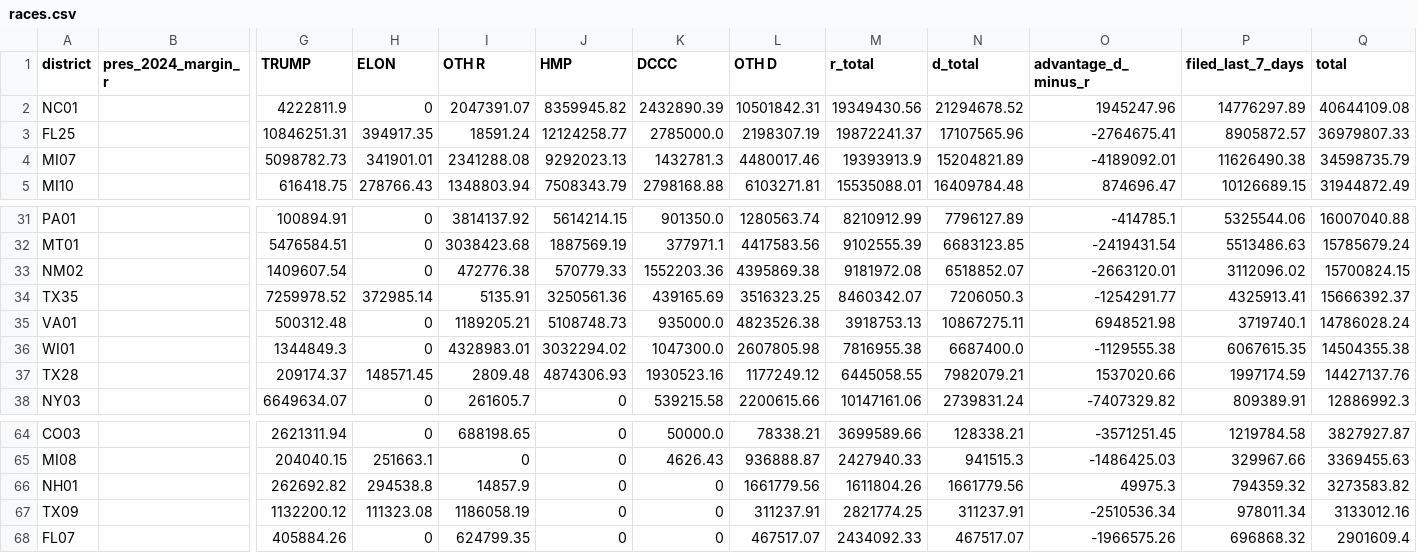
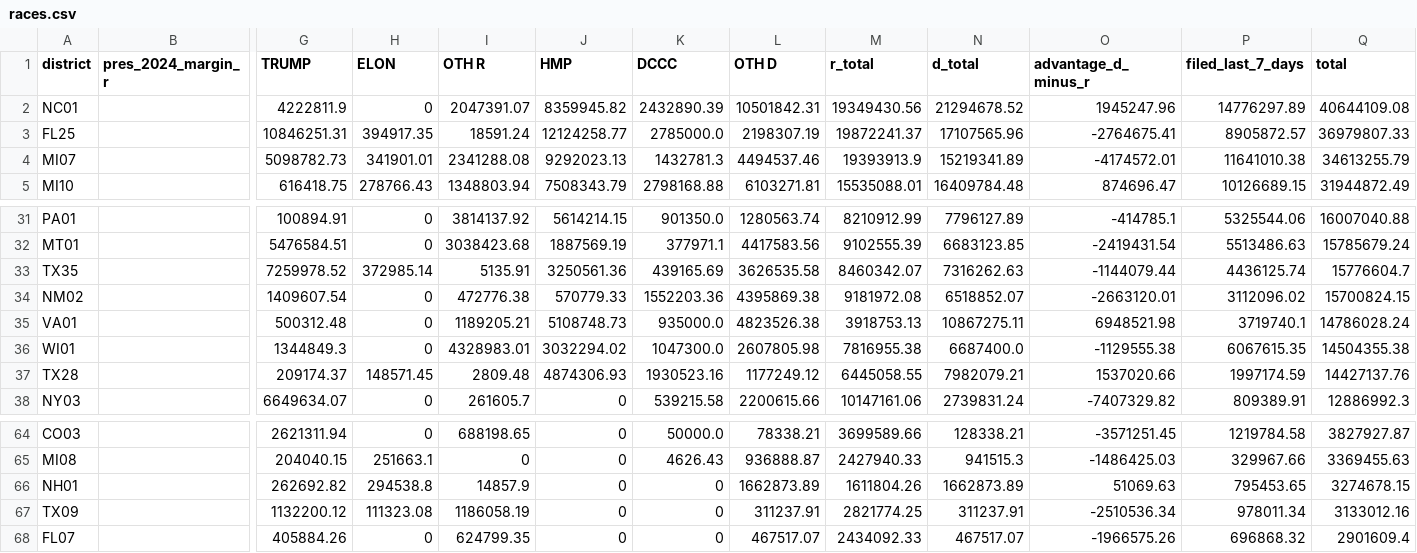
Before and after one commit to ntkutner/house-ie-tracker, a CSV file: docs/races.csv, drawn as a sheet; only a part is shown, gaps mark what is left out; removed rows and columns are numbered as before the commit, all else as after; rows hold the shown columns only; the diff names each change by its address in the sheet, - before the commit and + after, or states it on an @@ line.

Commit message:
IE data update 2026-10-25 21:48 UTC

```diff
--- a/docs/races.csv
+++ b/docs/races.csv
-L4 (OTH D): 4480017.46
+L4 (OTH D): 4494537.46
-N4 (d_total): 15204821.89
+N4 (d_total): 15219341.89
-O4 (advantage_d_minus_r): -4189092.01
+O4 (advantage_d_minus_r): -4174572.01
-P4 (filed_last_7_days): 11626490.38
+P4 (filed_last_7_days): 11641010.38
-Q4 (total): 34598735.79
+Q4 (total): 34613255.79
+row 33: TX35 |  | 7259978.52 | 372985.14 | 5135.91 | 3250561.36 | 439165.69 | 3626535.58 | 8460342.07 | 7316262.63 | -1144079.44 | 4436125.74 | 15776604.7
-row 34: TX35 |  | 7259978.52 | 372985.14 | 5135.91 | 3250561.36 | 439165.69 | 3516323.25 | 8460342.07 | 7206050.3 | -1254291.77 | 4325913.41 | 15666392.37
-L66 (OTH D): 1661779.56
+L66 (OTH D): 1662873.89
-N66 (d_total): 1661779.56
+N66 (d_total): 1662873.89
-O66 (advantage_d_minus_r): 49975.3
+O66 (advantage_d_minus_r): 51069.63
-P66 (filed_last_7_days): 794359.32
+P66 (filed_last_7_days): 795453.65
-Q66 (total): 3273583.82
+Q66 (total): 3274678.15
```
Also changed, not shown: 13 other files.
